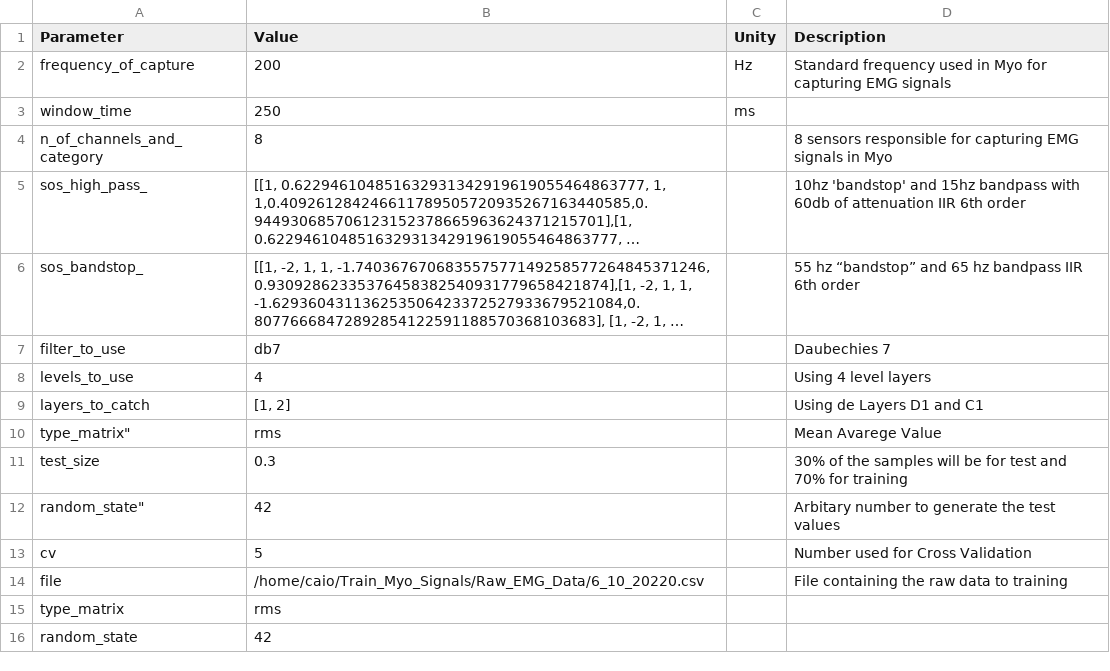
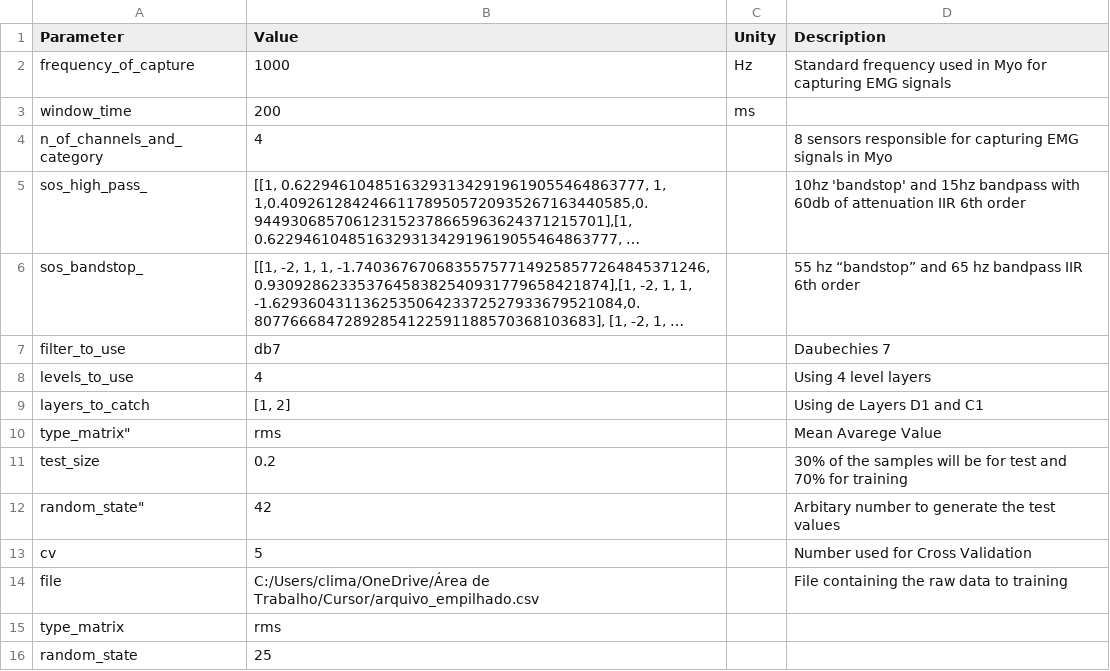
Before and after one commit to Calima94/DEEP_LEARNING_MYO_SIGNALS, a CSV file: Parameters/parameters.csv, drawn as a sheet; long unchanged cells end in …; the diff names each change by its address in the sheet, - before the commit and + after, or states it on an @@ line.

```diff
--- a/Parameters/parameters.csv
+++ b/Parameters/parameters.csv
-B2 (Value): 200
+B2 (Value): 1000
-B3 (Value): 250
+B3 (Value): 200
-B4 (Value): 8
+B4 (Value): 4
-B11 (Value): 0.3
+B11 (Value): 0.2
-B14 (Value): /home/caio/Train_Myo_Signals/Raw_EMG_Data/6_10_20220.csv
+B14 (Value): C:/Users/clima/OneDrive/Área de Trabalho/Cursor/arquivo_empilhado.csv
-B16 (Value): 42
+B16 (Value): 25
```
Also changed, not shown: 18 other files.
